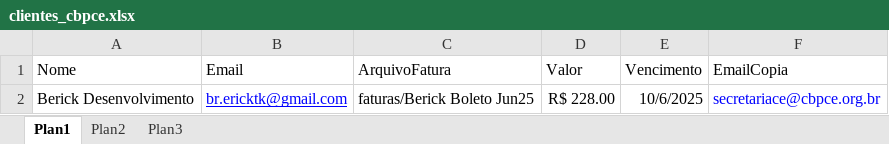
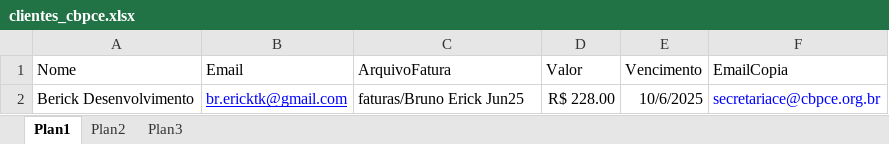
Before and after one commit to bericktk/automacao-email, an Excel workbook: clientes_cbpce.xlsx, sheet Plan1, drawn as a sheet; values as stored, in another font and other column widths than the file's, no borders; the diff names each change by its address in the sheet, - before the commit and + after, or states it on an @@ line.

Commit message:
Adiciona arquivo de dados e atualiza lógica de envio de e-mails com informações de vencimento

```diff
--- a/clientes_cbpce.xlsx (sheet Plan1)
+++ b/clientes_cbpce.xlsx (sheet Plan1)
-C2 (ArquivoFatura): faturas/Berick Boleto Jun25
+C2 (ArquivoFatura): faturas/Bruno Erick Jun25
```
Also changed, not shown: 4 other files.
